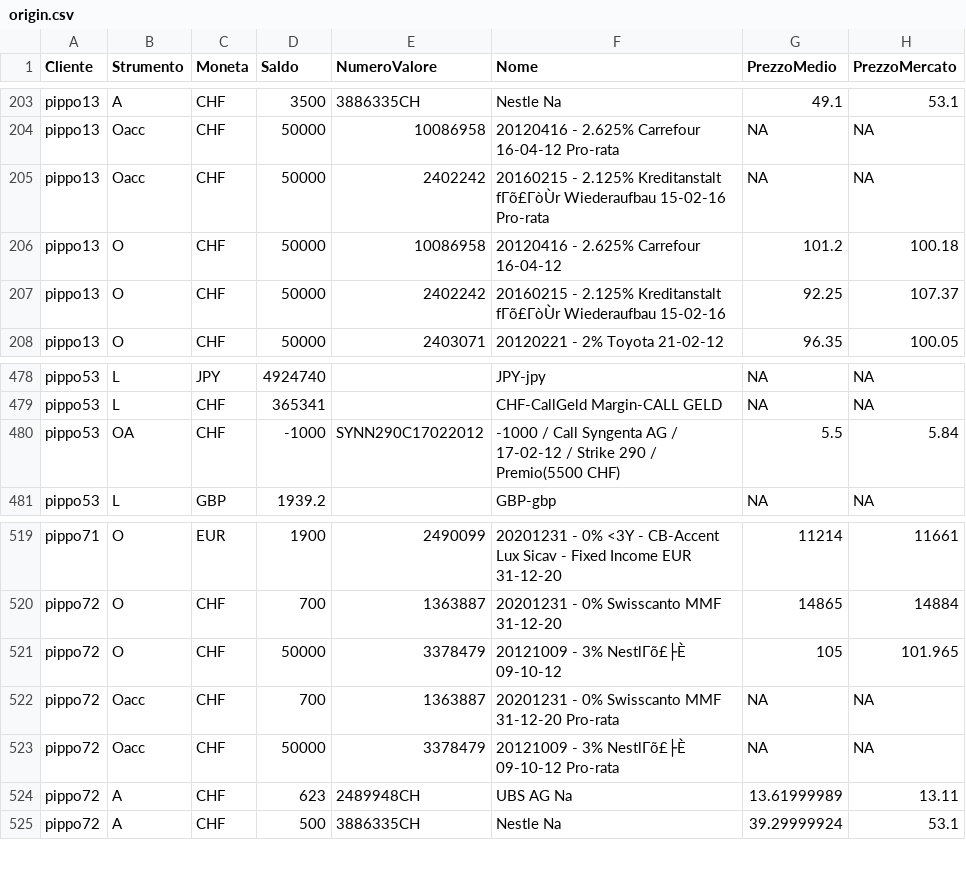
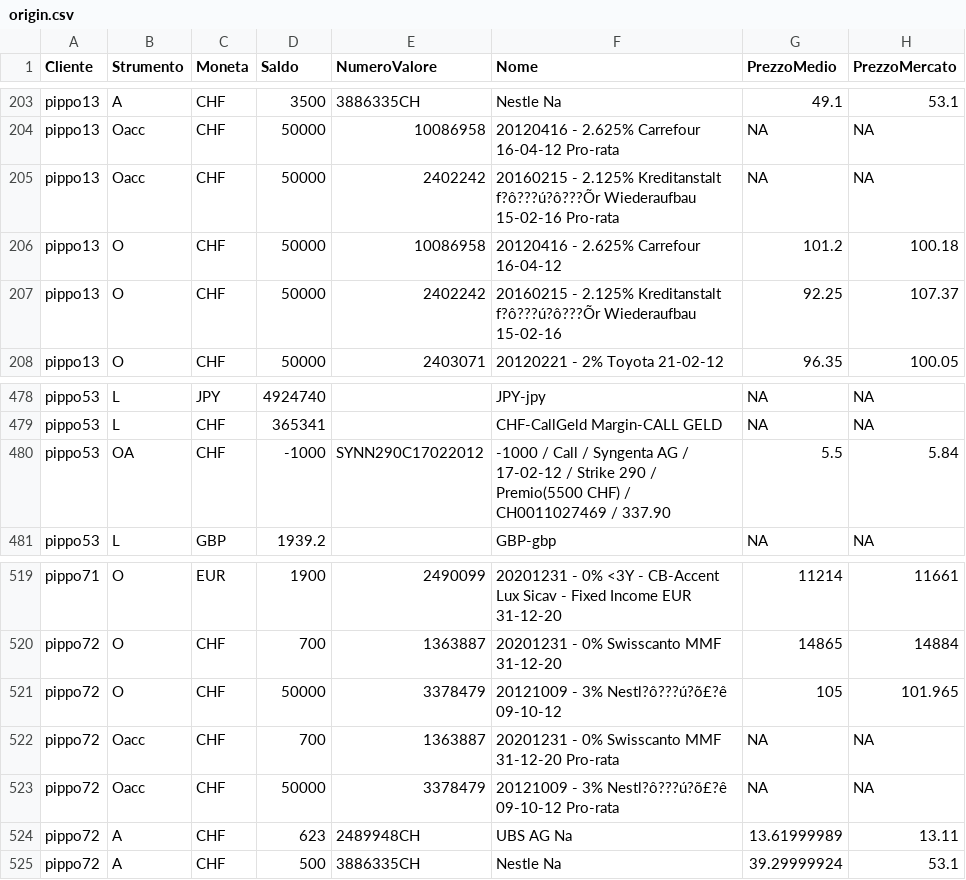
Before and after one commit to PsaksuMeRap/AAA, a CSV file: System/base/unitTests/data/origin.csv, drawn as a sheet; only a part is shown, gaps mark what is left out; the diff names each change by its address in the sheet, - before the commit and + after, or states it on an @@ line.

Commit message:
terminando ApplyReplaceDirective test

```diff
--- a/System/base/unitTests/data/origin.csv
+++ b/System/base/unitTests/data/origin.csv
-F205 (Nome): …2.125% Kreditanstalt fΓõ£ΓòÙr Wiederaufbau 15-02-16…
+F205 (Nome): …2.125% Kreditanstalt f?ô???ú?ô???Õr Wiederaufbau 15-02-16…
-F207 (Nome): …2.125% Kreditanstalt fΓõ£ΓòÙr Wiederaufbau 15-02-16
+F207 (Nome): …2.125% Kreditanstalt f?ô???ú?ô???Õr Wiederaufbau 15-02-16
-F480 (Nome): …/ Call Syngenta AG / 17-02-12 / Strike 290 / Premio(5500 CHF)
+F480 (Nome): …/ Call / Syngenta AG / 17-02-12 / Strike 290 / Premio(5500 CHF) / CH0011027469 / 337.90
-F521 (Nome): 20121009 - 3% NestlΓõ£├È 09-10-12
+F521 (Nome): 20121009 - 3% Nestl?ô???ú?õ£?ê 09-10-12
-F523 (Nome): 20121009 - 3% NestlΓõ£├È 09-10-12 Pro-rata
+F523 (Nome): 20121009 - 3% Nestl?ô???ú?õ£?ê 09-10-12 Pro-rata
```
Also changed, not shown: 10 other files.
